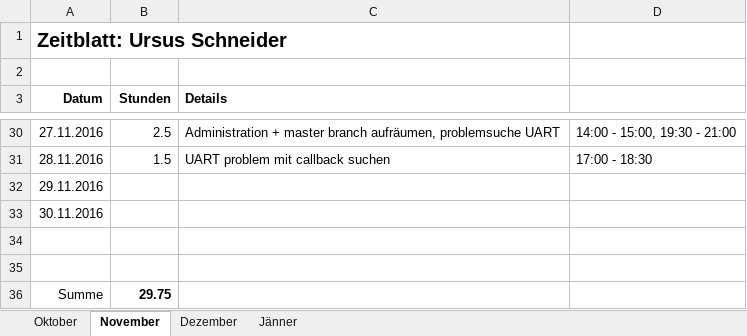
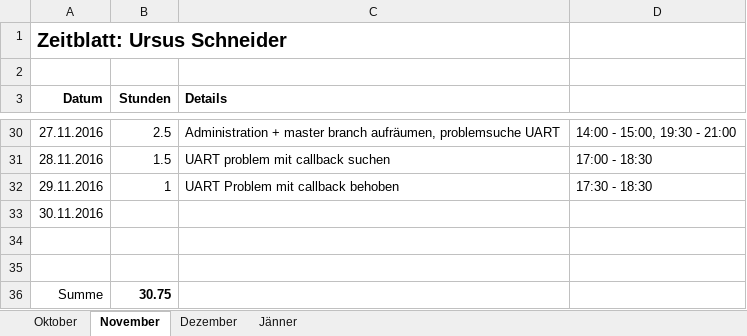
Before and after one commit to ChangeTheCode/AlienHacky, an Excel workbook: Zeitblaetter/Ursus Schneider.xlsx, sheet November, drawn as a sheet; only a part is shown, gaps mark what is left out; values as stored, in another font and other column widths than the file's, no borders; the diff names each change by its address in the sheet, - before the commit and + after, or states it on an @@ line.

Commit message:
Zeitblatt

```diff
--- a/Zeitblaetter/Ursus Schneider.xlsx (sheet November)
+++ b/Zeitblaetter/Ursus Schneider.xlsx (sheet November)
-B32 (Stunden): (empty)
+B32 (Stunden): 1
-C32 (Details): (empty)
+C32 (Details): UART Problem mit callback behoben
-D32: (empty)
+D32: 17:30 - 18:30
-B36 (Stunden): 29.75
+B36 (Stunden): 30.75
```
